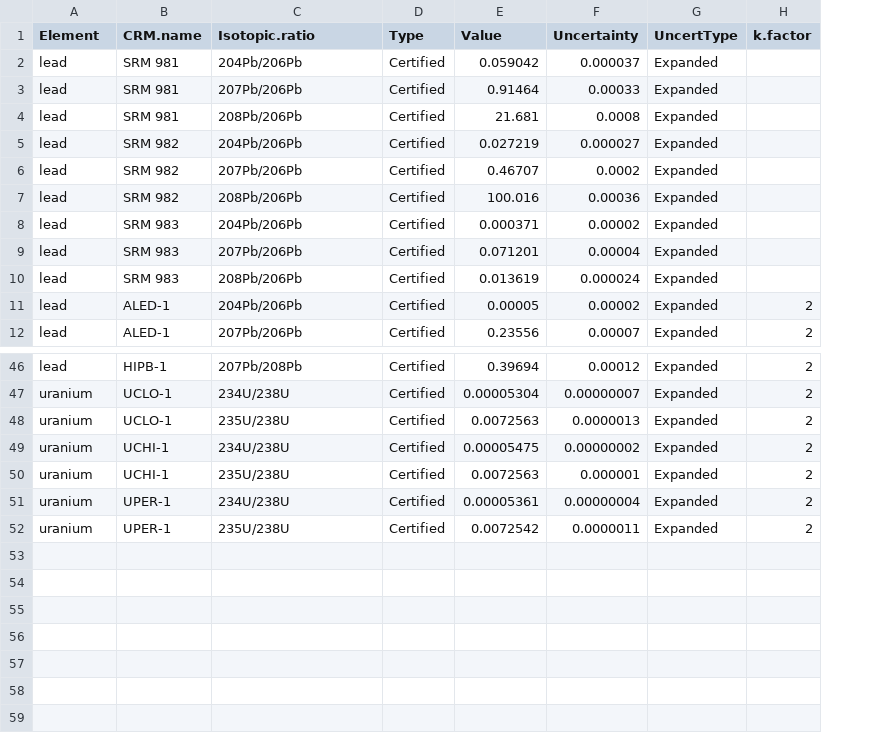
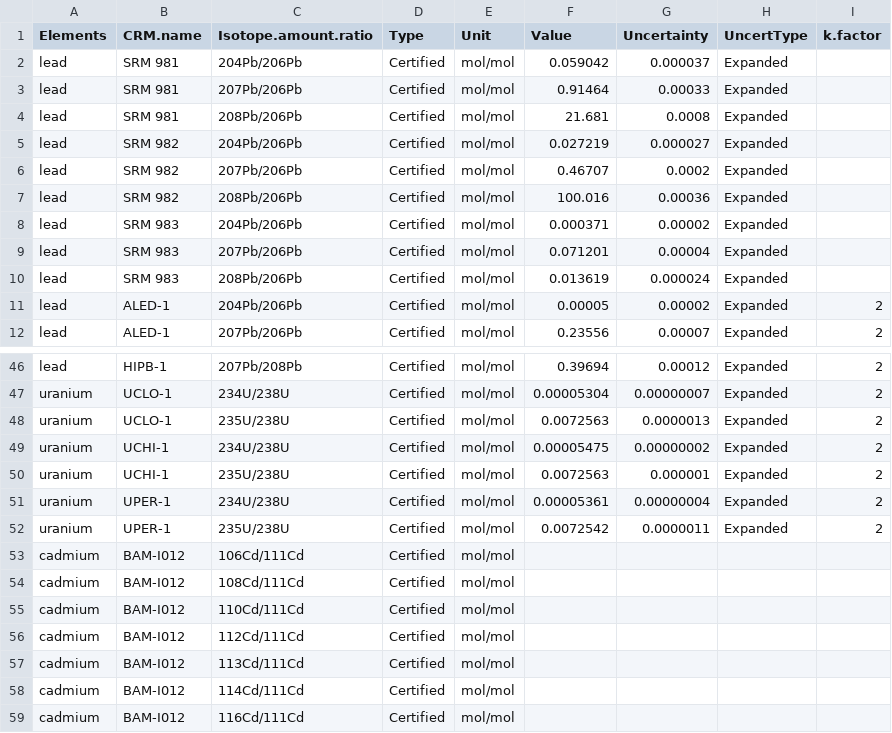
Before and after one commit to Crparedes/CRMsIsotopicCompositionDB, a CSV file: www/IsotopicData/RAW_1-2_IsoCompCRM_DataIR.csv, drawn as a sheet; only a part is shown, gaps mark what is left out; the diff names each change by its address in the sheet, - before the commit and + after, or states it on an @@ line.

Commit message:
table filtering is done fewer times. new function for trimming and new Measurement Report Authors dataTable.

```diff
--- a/www/IsotopicData/RAW_1-2_IsoCompCRM_DataIR.csv
+++ b/www/IsotopicData/RAW_1-2_IsoCompCRM_DataIR.csv
+column E (Unit), rows 2-12: all mol/mol; rows 46-52: all mol/mol
-A1: Element
+A1: Elements
-C1: Isotopic.ratio
+C1: Isotope.amount.ratio
+row 53: cadmium | BAM-I012 | 106Cd/111Cd | Certified | mol/mol
+row 54: cadmium | BAM-I012 | 108Cd/111Cd | Certified | mol/mol
+row 55: cadmium | BAM-I012 | 110Cd/111Cd | Certified | mol/mol
+row 56: cadmium | BAM-I012 | 112Cd/111Cd | Certified | mol/mol
+row 57: cadmium | BAM-I012 | 113Cd/111Cd | Certified | mol/mol
+row 58: cadmium | BAM-I012 | 114Cd/111Cd | Certified | mol/mol
+row 59: cadmium | BAM-I012 | 116Cd/111Cd | Certified | mol/mol
```
Also changed, not shown: www/IsotopicData/RAW_0_CRMproducers.csv, www/IsotopicData/RAW_0_MeasurementReports.csv, 16 other files.
